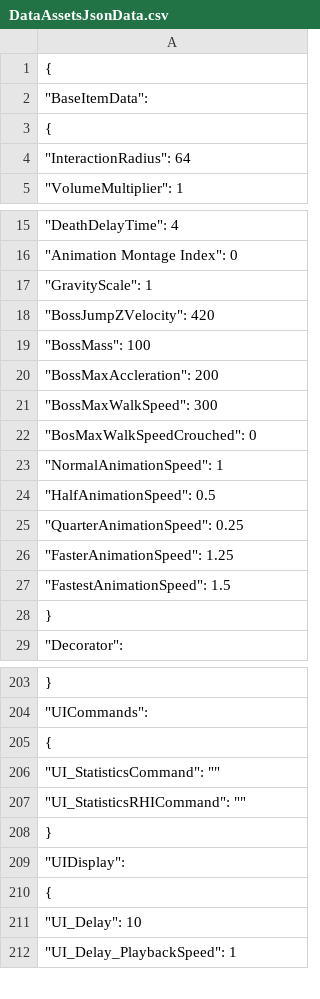
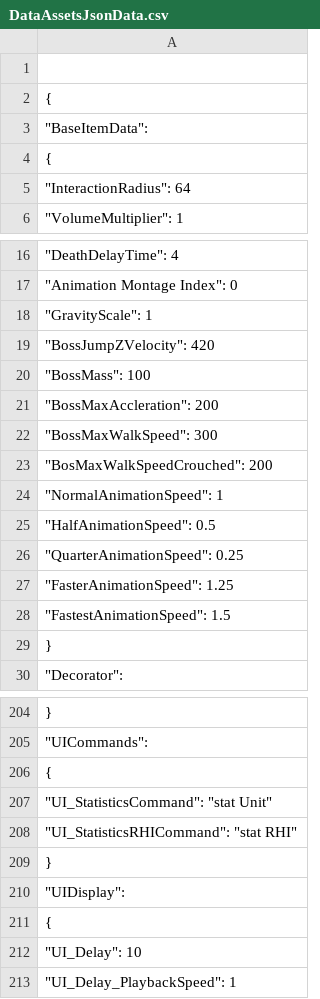
Before and after one commit to MorganRuffell/Unreal-4.25-Local-JSON, a CSV file: JSONStrings/DataAssetsJsonData.csv, drawn as a sheet; only a part is shown, gaps mark what is left out; the diff covers the shown part only.

```diff
--- a/JSONStrings/DataAssetsJsonData.csv
+++ b/JSONStrings/DataAssetsJsonData.csv
@@ -1 +1,2 @@
+
 {
@@ -21,3 +22,3 @@
 		"BossMaxWalkSpeed": 300,
-		"BosMaxWalkSpeedCrouched": 0,
+		"BosMaxWalkSpeedCrouched": 200,
 		"NormalAnimationSpeed": 1,
@@ -205,4 +206,4 @@
 	{
-		"UI_StatisticsCommand": "",
-		"UI_StatisticsRHICommand": ""
+		"UI_StatisticsCommand": "stat Unit",
+		"UI_StatisticsRHICommand": "stat RHI"
 	},
```
Also changed, not shown: 135 added rows elsewhere in this file, JSONStrings/DataAssetsCurveJsonData.csv, JSONStrings/WaveProgressionJSONData.csv, 23 other files.
